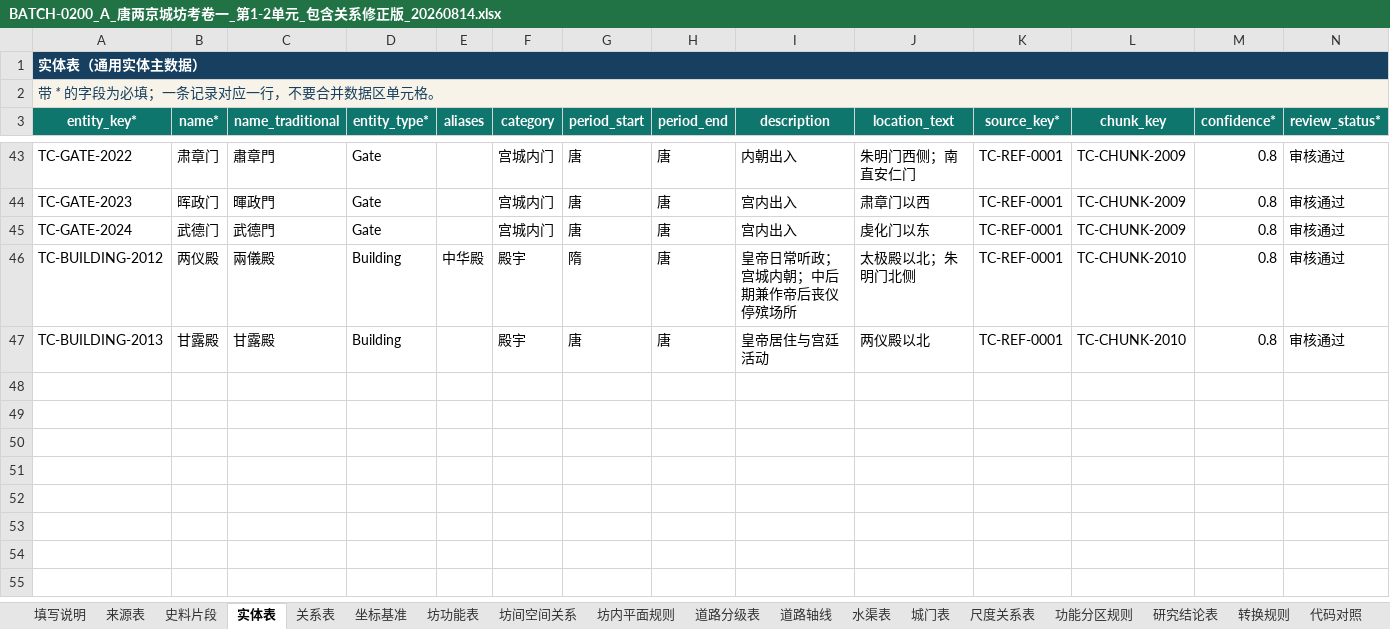
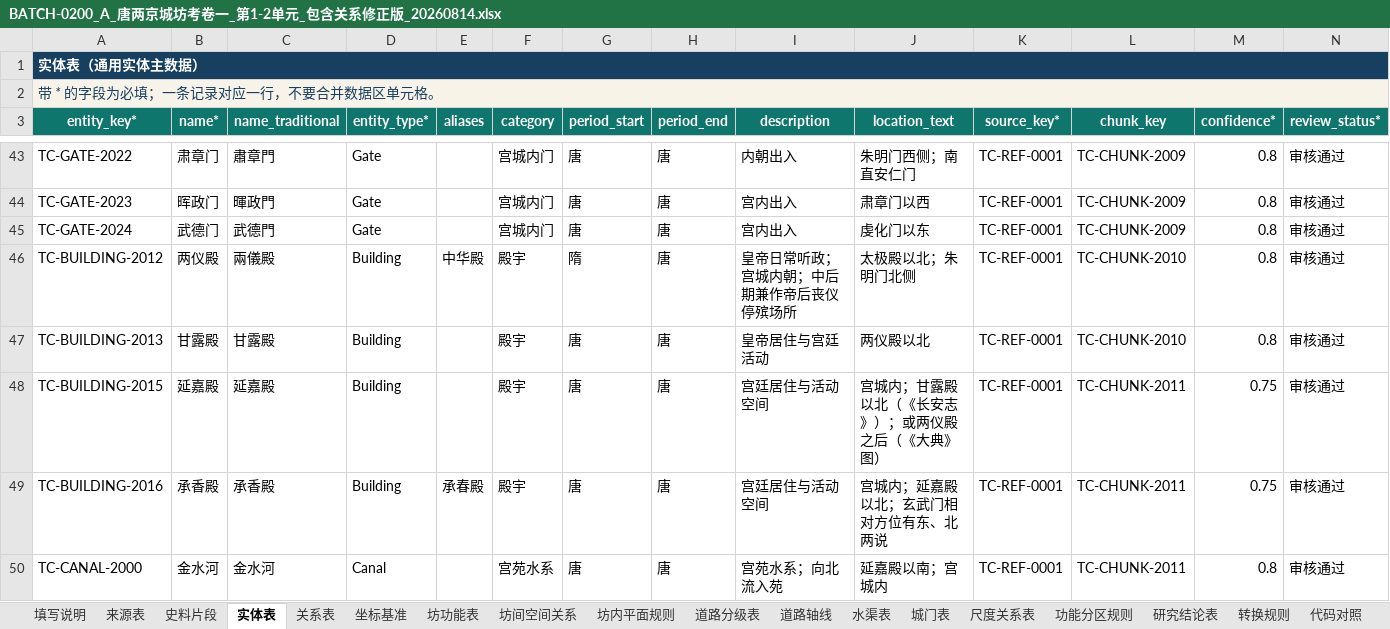
Before and after one commit to RIiiiiii-t/tang-changan-knowledge-graph, an Excel workbook: outputs/019fdae0-9371-7c91-8389-5910cbea4548/BATCH-0200_A_唐两京城坊考卷一_第1-2单元_包含关系修正版_20260814.xlsx, sheet 实体表, drawn as a sheet; only a part is shown, gaps mark what is left out; values as stored, in another font and other column widths than the file's, no borders; conditional formats and table styles not drawn; rows hold the shown columns only; the diff names each change by its address in the sheet, - before the commit and + after, or states it on an @@ line.

```diff
--- a/outputs/019fdae0-9371-7c91-8389-5910cbea4548/BATCH-0200_A_唐两京城坊考卷一_第1-2单元_包含关系修正版_20260814.xlsx (sheet 实体表)
+++ b/outputs/019fdae0-9371-7c91-8389-5910cbea4548/BATCH-0200_A_唐两京城坊考卷一_第1-2单元_包含关系修正版_20260814.xlsx (sheet 实体表)
+row 48: TC-BUILDING-2015 | 延嘉殿 | 延嘉殿 | Building |  | 殿宇 | 唐 | 唐 | 宫廷居住与活动空间 | 宫城内；甘露殿以北（《长安志》）；或两仪殿之后（《大典》图） | TC-REF-0001 | TC-CHUNK-2011 | 0.75 | 审核通过
+row 49: TC-BUILDING-2016 | 承香殿 | 承香殿 | Building | 承春殿 | 殿宇 | 唐 | 唐 | 宫廷居住与活动空间 | 宫城内；延嘉殿以北；玄武门相对方位有东、北两说 | TC-REF-0001 | TC-CHUNK-2011 | 0.75 | 审核通过
+row 50: TC-CANAL-2000 | 金水河 | 金水河 | Canal |  | 宫苑水系 | 唐 | 唐 | 宫苑水系；向北流入苑 | 延嘉殿以南；宫城内 | TC-REF-0001 | TC-CHUNK-2011 | 0.8 | 审核通过
```
Also changed, not shown: sheet 关系表, sheet 重要建筑与设施表, sheet 城门表, sheet 史料片段, sheet 水渠表, outputs/019fdae0-9371-7c91-8389-5910cbea4548/多人全量提取协作登记表_三人版_工作版_包含关系修正版_20260814.xlsx, 1 other file.
